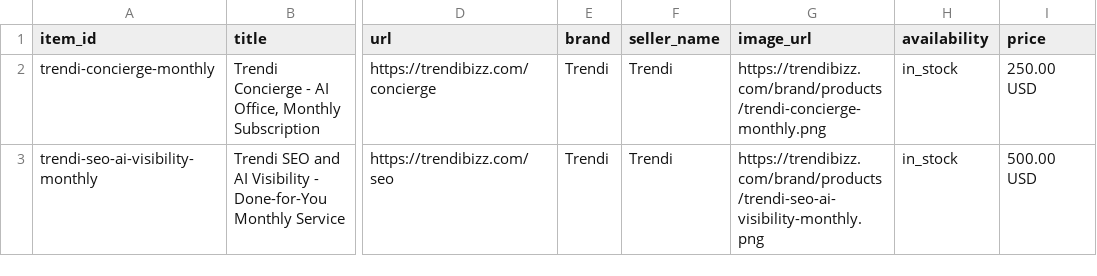
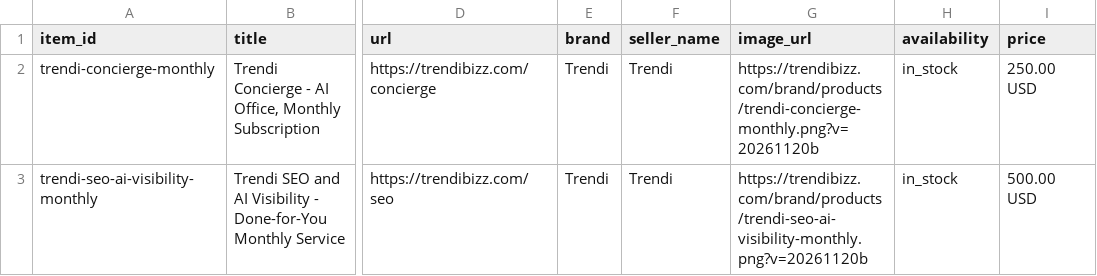
Before and after one commit to TrendiBizz/Concierge, a CSV file: website/chatgpt-products.csv, drawn as a sheet; only a part is shown, gaps mark what is left out; the diff names each change by its address in the sheet, - before the commit and + after, or states it on an @@ line.

Commit message:
site: restyle remaining Concierge chrome and product images to the purple mark
The public site icons already used the refresh mark. This replaces the
retired navy-and-lime 't' in the owner portal header, the lime 'C' and
bolt Studio icons, and the lime-on-black ChatGPT product images.

```diff
--- a/website/chatgpt-products.csv
+++ b/website/chatgpt-products.csv
-G2 (image_url): https://trendibizz.com/brand/products/trendi-concierge-monthly.png
+G2 (image_url): https://trendibizz.com/brand/products/trendi-concierge-monthly.png?v=20261120b
-G3 (image_url): https://trendibizz.com/brand/products/trendi-seo-ai-visibility-monthly.png
+G3 (image_url): https://trendibizz.com/brand/products/trendi-seo-ai-visibility-monthly.png?v=20261120b
```
Also changed, not shown: 17 other files.
